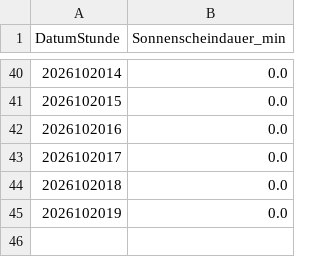
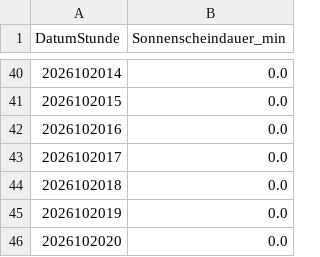
Before and after one commit to deus-ex-machina-bit/wetter-metar, a CSV file: sonne_werte.csv, drawn as a sheet; only a part is shown, gaps mark what is left out.

```diff
--- a/sonne_werte.csv
+++ b/sonne_werte.csv
@@ -45 +45,2 @@ DatumStunde;Sonnenscheindauer_min
 2026102019;0.0
+2026102020;0.0
```
